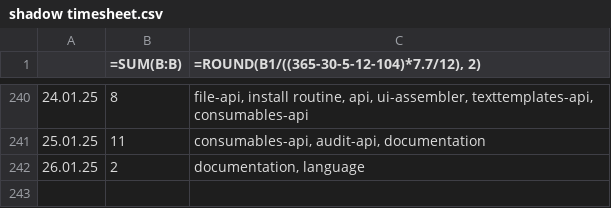
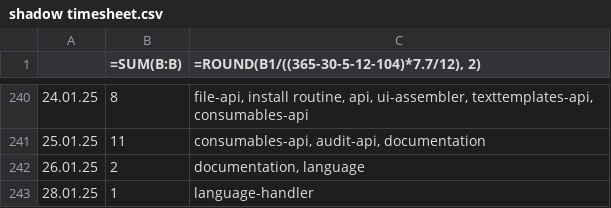
Before and after one commit to erroronline1/caro, a CSV file: shadow timesheet.csv, drawn as a sheet; only a part is shown, gaps mark what is left out; the diff names each change by its address in the sheet, - before the commit and + after, or states it on an @@ line.

Commit message:
language handling allows/recommends env-files too

```diff
--- a/shadow timesheet.csv
+++ b/shadow timesheet.csv
+row 243: 28.01.25 | 1 | language-handler
```
Also changed, not shown: 4 other files.
